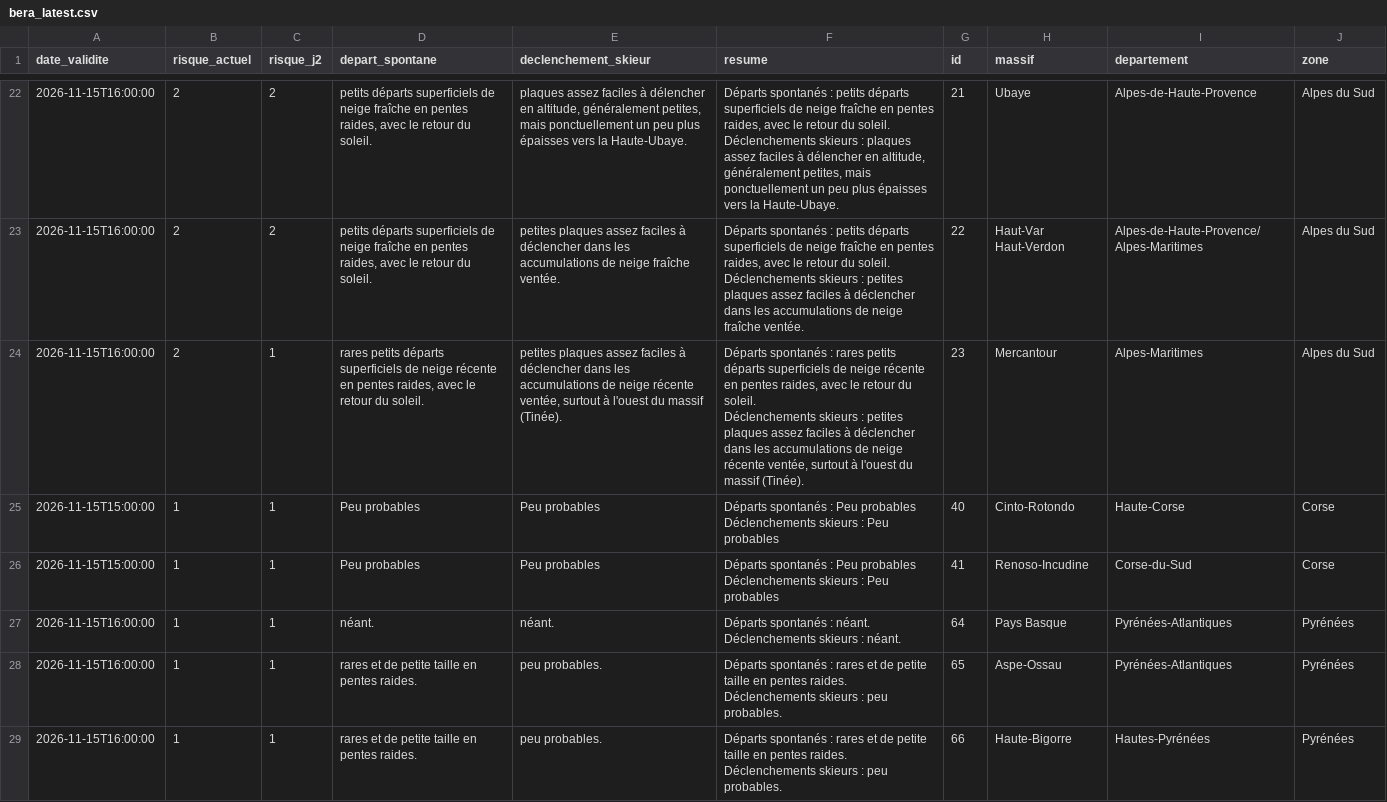
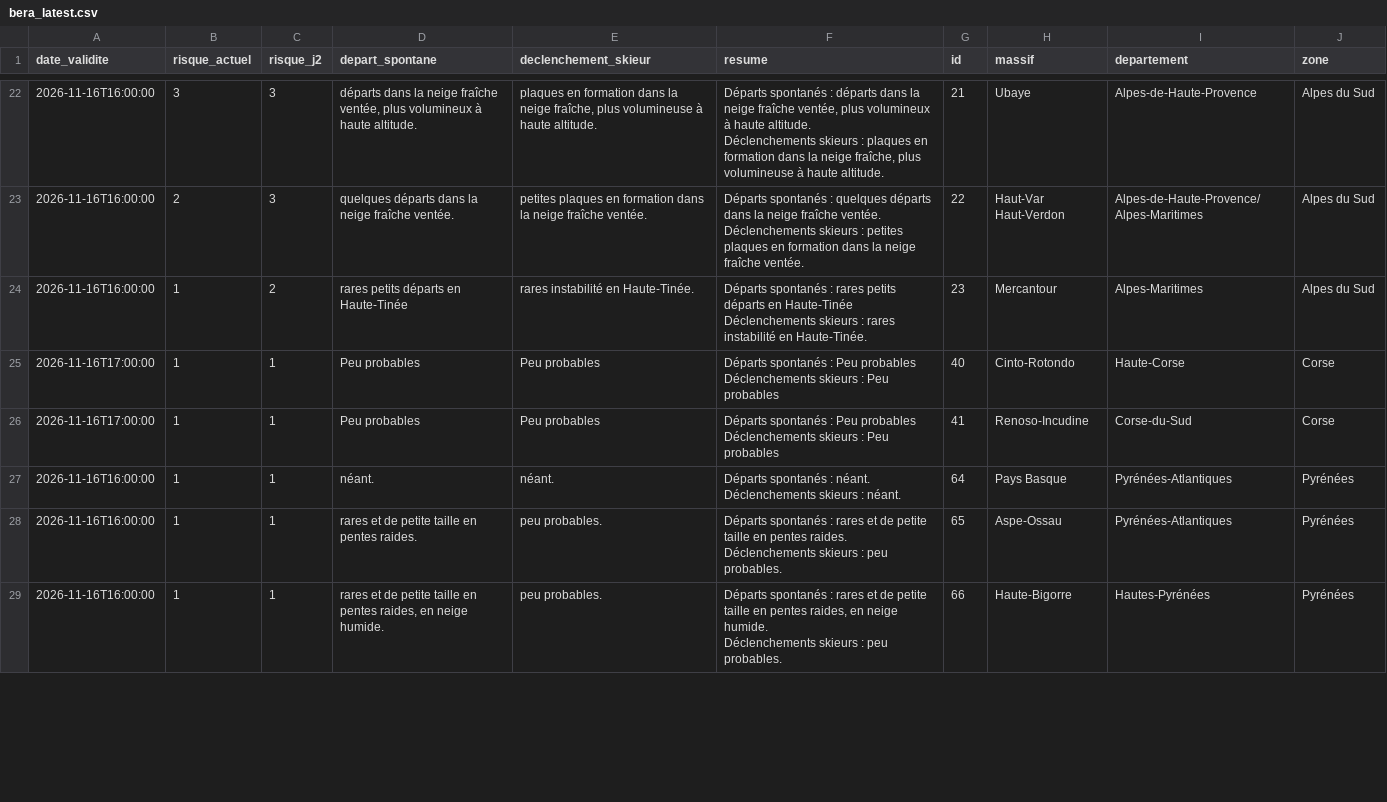
Before and after one commit to Tinevagio/Ski-touring-live, a CSV file: data/bera_latest.csv, drawn as a sheet; only a part is shown, gaps mark what is left out; ↵ is a line break in a cell; the diff covers the shown part only; the diff names each change by its address in the sheet, - before the commit and + after, or states it on an @@ line.

```diff
--- a/data/bera_latest.csv
+++ b/data/bera_latest.csv
-A22:A24 (date_validite): 2026-11-15T16:00:00
+A22:A24 (date_validite): 2026-11-16T16:00:00
-B22 (risque_actuel): 2
+B22 (risque_actuel): 3
-C22:C23 (risque_j2): 2
+C22:C23 (risque_j2): 3
-D22 (depart_spontane): petits départs superficiels de neige fraîche en pentes raides, avec le retour du soleil.
+D22 (depart_spontane): départs dans la neige fraîche ventée, plus volumineux à haute altitude.
-E22 (declenchement_skieur): plaques assez faciles à délencher en altitude, généralement petites, mais ponctuellement un peu plus épaisses vers la Haute-Ubaye.
+E22 (declenchement_skieur): plaques en formation dans la neige fraîche, plus volumineuse à haute altitude.
-F22 (resume): …spontanés : petits départs superficiels de neige fraîche en pentes raides, avec le retour du soleil. ↵ Déclenchements skieurs : plaques assez faciles à délencher en altitude, généralement petites, mais ponctuellement un peu plus épaisses vers la Haute-Ubaye.
+F22 (resume): …spontanés : départs dans la neige fraîche ventée, plus volumineux à haute altitude. ↵ Déclenchements skieurs : plaques en formation dans la neige fraîche, plus volumineuse à haute altitude.
-D23 (depart_spontane): petits départs superficiels de neige fraîche en pentes raides, avec le retour du soleil.
+D23 (depart_spontane): quelques départs dans la neige fraîche ventée.
-E23 (declenchement_skieur): petites plaques assez faciles à déclencher dans les accumulations de neige fraîche…
+E23 (declenchement_skieur): petites plaques en formation dans la neige fraîche…
-F23 (resume): …spontanés : petits départs superficiels de neige fraîche en pentes raides, avec le retour du soleil. ↵ Déclenchements skieurs : petites plaques assez faciles à déclencher dans les accumulations de neige fraîche…
+F23 (resume): …spontanés : quelques départs dans la neige fraîche ventée. ↵ Déclenchements skieurs : petites plaques en formation dans la neige fraîche…
-B24 (risque_actuel): 2
+B24 (risque_actuel): 1
-C24 (risque_j2): 1
+C24 (risque_j2): 2
-D24 (depart_spontane): …petits départs superficiels de neige récente en pentes raides, avec le retour du soleil.
+D24 (depart_spontane): …petits départs en Haute-Tinée
-E24 (declenchement_skieur): petites plaques assez faciles à déclencher dans les accumulations de neige récente ventée, surtout à l'ouest du massif (Tinée).
+E24 (declenchement_skieur): rares instabilité en Haute-Tinée.
-F24 (resume): …petits départs superficiels de neige récente en pentes raides, avec le retour du soleil. ↵ Déclenchements skieurs : petites plaques assez faciles à déclencher dans les accumulations de neige récente ventée, surtout à l'ouest du massif (Tinée).
+F24 (resume): …petits départs en Haute-Tinée ↵ Déclenchements skieurs : rares instabilité en Haute-Tinée.
-A25:A26 (date_validite): 2026-11-15T15:00:00
+A25:A26 (date_validite): 2026-11-16T17:00:00
-A27:A29 (date_validite): 2026-11-15T16:00:00
+A27:A29 (date_validite): 2026-11-16T16:00:00
-D29 (depart_spontane): …en pentes raides.
+D29 (depart_spontane): …en pentes raides, en neige humide.
-F29 (resume): …en pentes raides. ↵ Déclenchements skieurs…
+F29 (resume): …en pentes raides, en neige humide. ↵ Déclenchements skieurs…
```
Also changed, not shown: 1 added row, 1 removed row and 90 edited cells elsewhere in this file, 1 other file.
